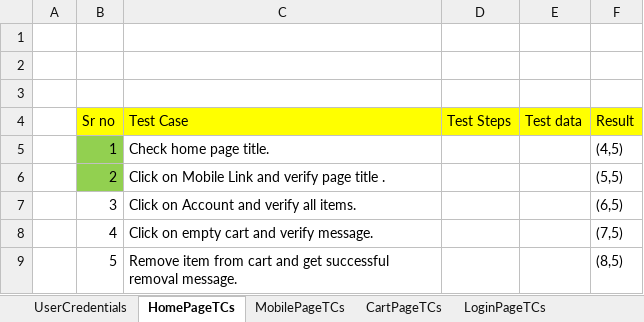
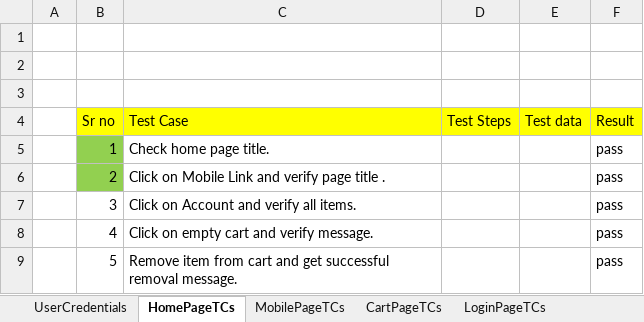
Before and after one commit to jyo92/Maven-Project, an Excel workbook: ProjectEcommerce/src/main/resources/testData.xlsx, sheet HomePageTCs, drawn as a sheet; values as stored, in another font and other column widths than the file's, no borders; the diff names each change by its address in the sheet, - before the commit and + after, or states it on an @@ line.

```diff
--- a/ProjectEcommerce/src/main/resources/testData.xlsx (sheet HomePageTCs)
+++ b/ProjectEcommerce/src/main/resources/testData.xlsx (sheet HomePageTCs)
-F5 (Result): (4,5)
+F5 (Result): pass
-F6 (Result): (5,5)
+F6 (Result): pass
-F7 (Result): (6,5)
+F7 (Result): pass
-F8 (Result): (7,5)
+F8 (Result): pass
-F9 (Result): (8,5)
+F9 (Result): pass
```
Also changed, not shown: sheet CartPageTCs, 30 other files.
